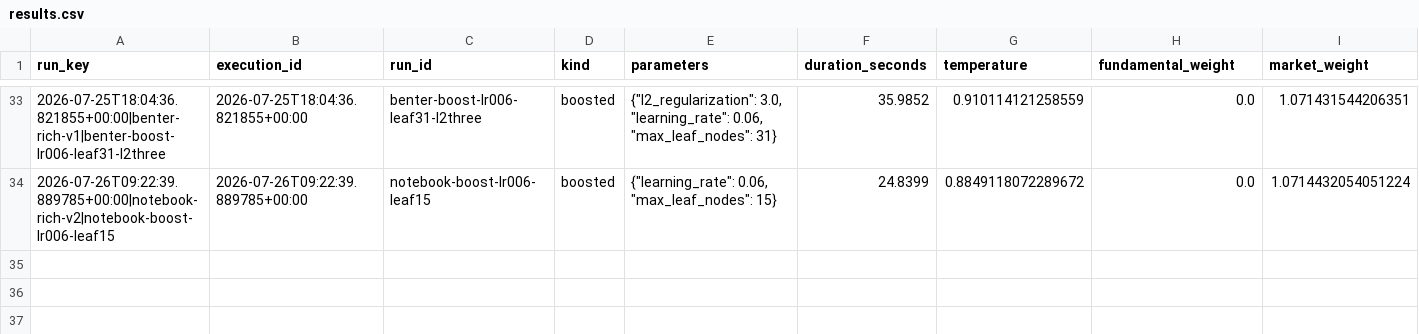
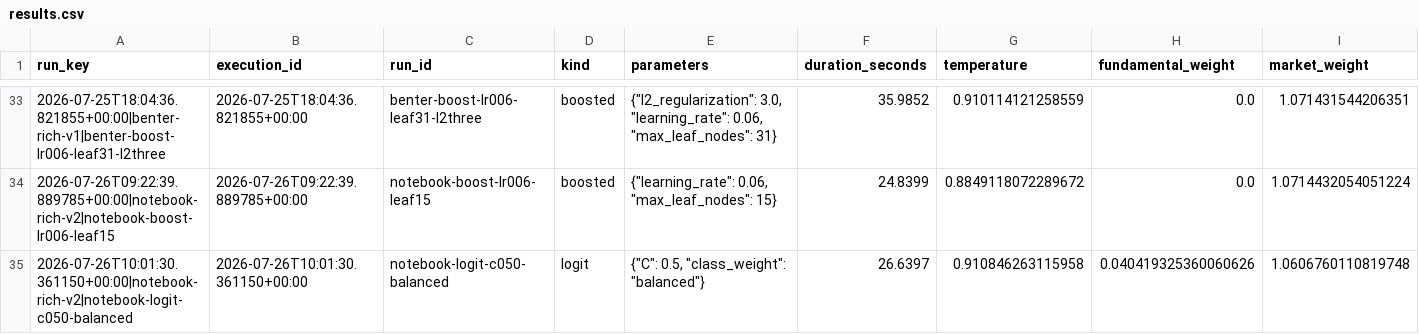
Before and after one commit to Kassden/iMa, a CSV file: public/results.csv, drawn as a sheet; only a part is shown, gaps mark what is left out; rows hold the shown columns only; the diff names each change by its address in the sheet, - before the commit and + after, or states it on an @@ line.

Commit message:
data(analysis): publish all schema rankings and logit run

```diff
--- a/public/results.csv
+++ b/public/results.csv
+row 35: 2026-07-26T10:01:30.361150+00:00|notebook-rich-v2|notebook-logit-c050-balanced | 2026-07-26T10:01:30.361150+00:00 | notebook-logit-c050-balanced | logit | {"C": 0.5, "class_weight": "balanced"} | 26.6397 | 0.910846263115958 | 0.040419325360060626 | 1.0606760110819748
```
Also changed, not shown: 2 other files.
